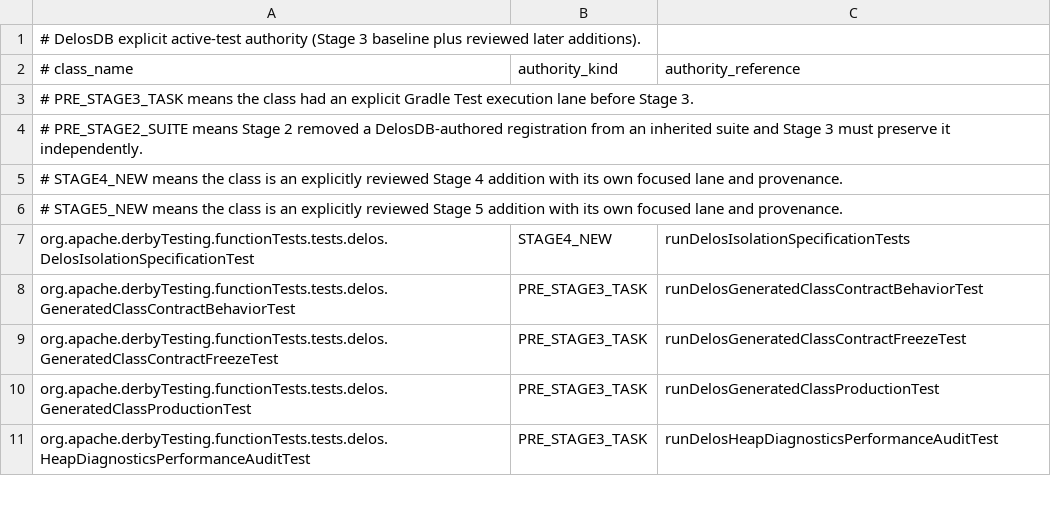
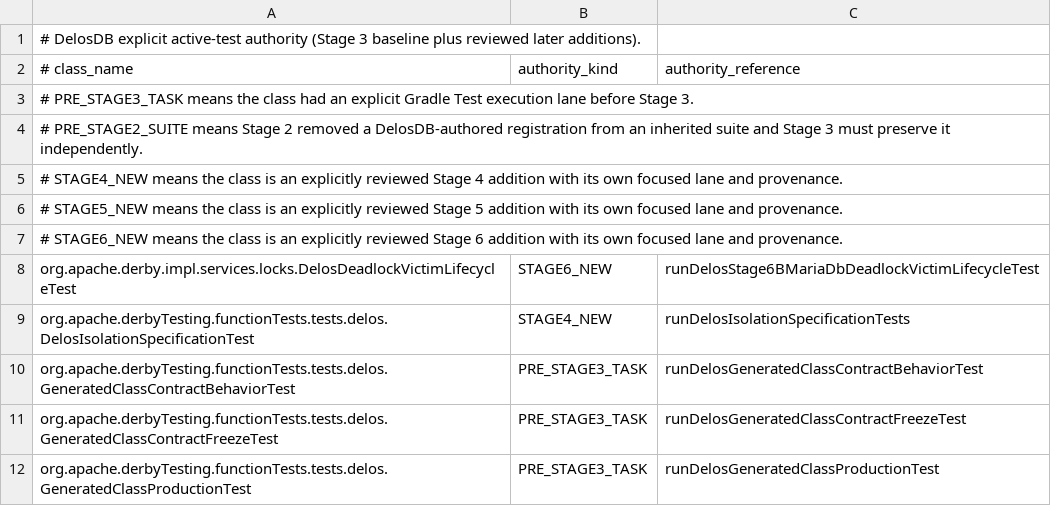
Before and after one commit to ggeorg/delosdb, a TSV file: gradle/testing/delos-stage3-active-test-authority.tsv, drawn as a sheet; only a part is shown; the shorter side is filled out with more unchanged rows; the diff names each change by its address in the sheet, - before the commit and + after, or states it on an @@ line.

Commit message:
Prove deadlock-victim wake-up lifecycle safety

```diff
--- a/gradle/testing/delos-stage3-active-test-authority.tsv
+++ b/gradle/testing/delos-stage3-active-test-authority.tsv
+row 7: # STAGE6_NEW means the class is an explicitly reviewed Stage 6 addition with its own focused lane and provenance.
+row 8: org.apache.derby.impl.services.locks.DelosDeadlockVictimLifecycleTest | STAGE6_NEW | runDelosStage6BMariaDbDeadlockVictimLifecycleTest
```
Also changed, not shown: gradle/testing/delos-test-suite-registry.tsv, 4 other files.
